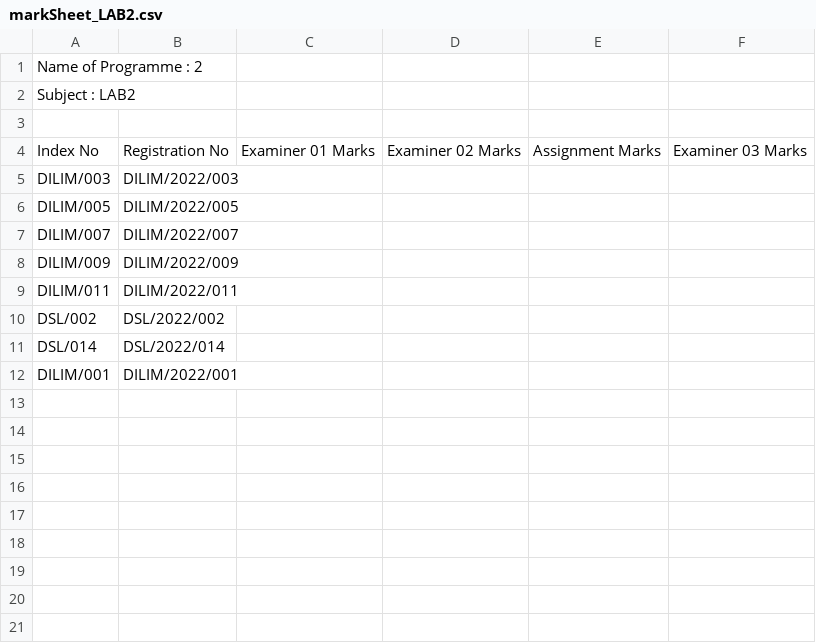
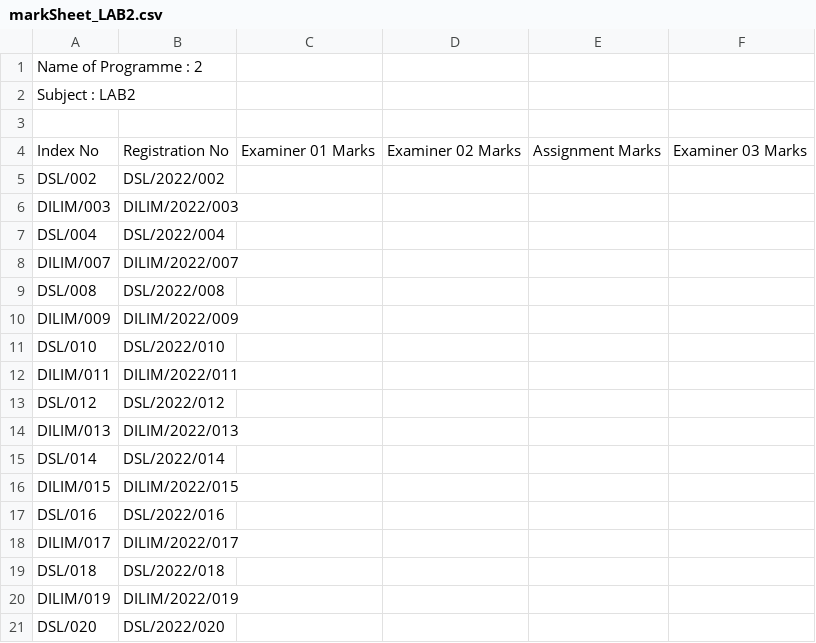
Before and after one commit to yashed/NILIS-MIS, a CSV file: public/assets/csv/output/markSheet_LAB2.csv, drawn as a sheet.

```diff
--- a/public/assets/csv/output/markSheet_LAB2.csv
+++ b/public/assets/csv/output/markSheet_LAB2.csv
@@ -4,9 +4,18 @@
 "Index No","Registration No","Examiner 01 Marks","Examiner 02 Marks","Assignment Marks","Examiner 03 Marks"
+DSL/002,DSL/2022/002
 DILIM/003,DILIM/2022/003
-DILIM/005,DILIM/2022/005
+DSL/004,DSL/2022/004
 DILIM/007,DILIM/2022/007
+DSL/008,DSL/2022/008
 DILIM/009,DILIM/2022/009
+DSL/010,DSL/2022/010
 DILIM/011,DILIM/2022/011
-DSL/002,DSL/2022/002
+DSL/012,DSL/2022/012
+DILIM/013,DILIM/2022/013
 DSL/014,DSL/2022/014
-DILIM/001,DILIM/2022/001
+DILIM/015,DILIM/2022/015
+DSL/016,DSL/2022/016
+DILIM/017,DILIM/2022/017
+DSL/018,DSL/2022/018
+DILIM/019,DILIM/2022/019
+DSL/020,DSL/2022/020
```
Also changed, not shown: public/assets/csv/output/MarkSheet_DSA.csv, public/assets/csv/output/MarkSheet_MM2.csv, 5 other files.
